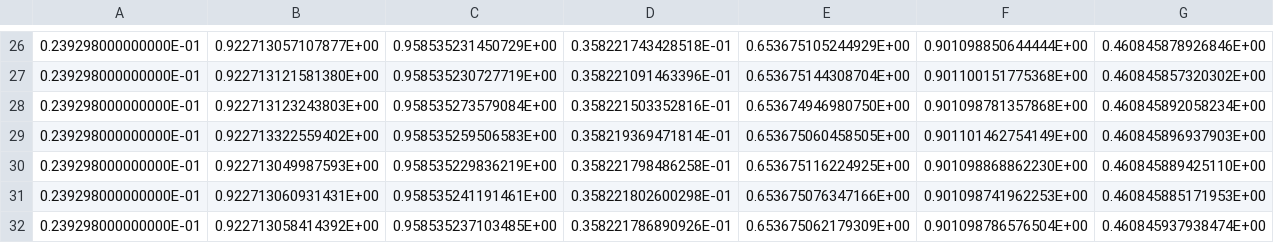
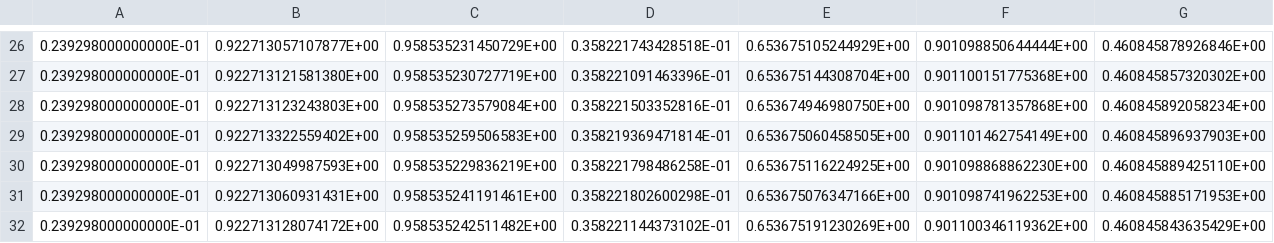
Before and after one commit to srotberg/housing_first_or_treatment_first_ask_the_kids_not_the_parents, a TSV file: code/B_SWEEP_RAW.tsv, drawn as a sheet; only a part is shown, gaps mark what is left out; removed rows and columns are numbered as before the commit, all else as after; the diff names each change by its address in the sheet, - before the commit and + after, or states it on an @@ line.

```diff
--- a/code/B_SWEEP_RAW.tsv
+++ b/code/B_SWEEP_RAW.tsv
-row 32: 0.239298000000000E-01 | 0.922713058414392E+00 | 0.958535237103485E+00 | 0.358221786890926E-01 | 0.653675062179309E+00 | 0.901098786576504E+00 | 0.460845937938474E+00
+row 32: 0.239298000000000E-01 | 0.922713128074172E+00 | 0.958535242511482E+00 | 0.358221144373102E-01 | 0.653675191230269E+00 | 0.901100346119362E+00 | 0.460845843635429E+00
```
Also changed, not shown: 1 other file.
